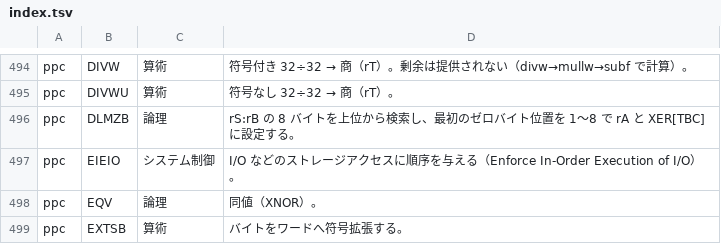
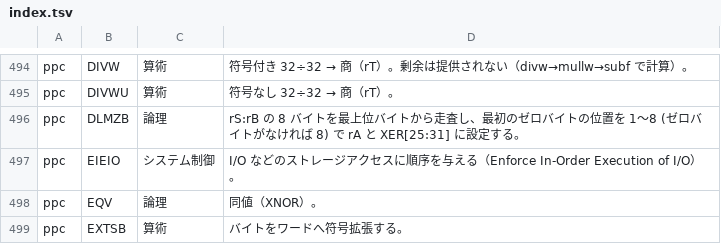
Before and after one commit to sokoide/asm, a TSV file: bin/isa/build/index.tsv, drawn as a sheet; only a part is shown, gaps mark what is left out.

Commit message:
Verify ppc MAC/MUL-halfword and DLMZB summaries against QEMU implementation
- Cross-checked all 18 MAC, 6 MUL-halfword and DLMZB entries against
  gen_405_mulladd_insn (target/ppc/translate.c) and HELPER(dlmzb)
  (int_helper.c): summaries match (half pairing, signedness, accumulate/
  negate, saturation, low-32-bit keep) - no summary changes needed
- DLMZB: 'XER[TBC]' -> 'XER[25:31]' (what the implementation writes)
  and note that the value is 8 when no zero byte exists
- Concretize the 25 explanations that were still the 'この例では
  <summary>' template (r3 = r3 + (r5 上位16ビット × r6 上位16ビット、
  符号付き 16×16)。下位 32 ビットのみ保持。 style)
- isa build regenerated: 1238 entries PASS

```diff
--- a/bin/isa/build/index.tsv
+++ b/bin/isa/build/index.tsv
@@ -495,3 +495,3 @@ ppc	DIVW	算術	符号付き 32÷32 → 商（rT）。剰余は提供されな
 ppc	DIVWU	算術	符号なし 32÷32 → 商（rT）。
-ppc	DLMZB	論理	rS:rB の 8 バイトを上位から検索し、最初のゼロバイト位置を 1〜8 で rA と XER[TBC] に設定する。
+ppc	DLMZB	論理	rS:rB の 8 バイトを最上位バイトから走査し、最初のゼロバイトの位置を 1〜8 (ゼロバイトがなければ 8) で rA と XER[25:31] に設定する。
 ppc	EIEIO	システム制御	I/O などのストレージアクセスに順序を与える（Enforce In-Order Execution of I/O）。
```
Also changed, not shown: 26 other files.
